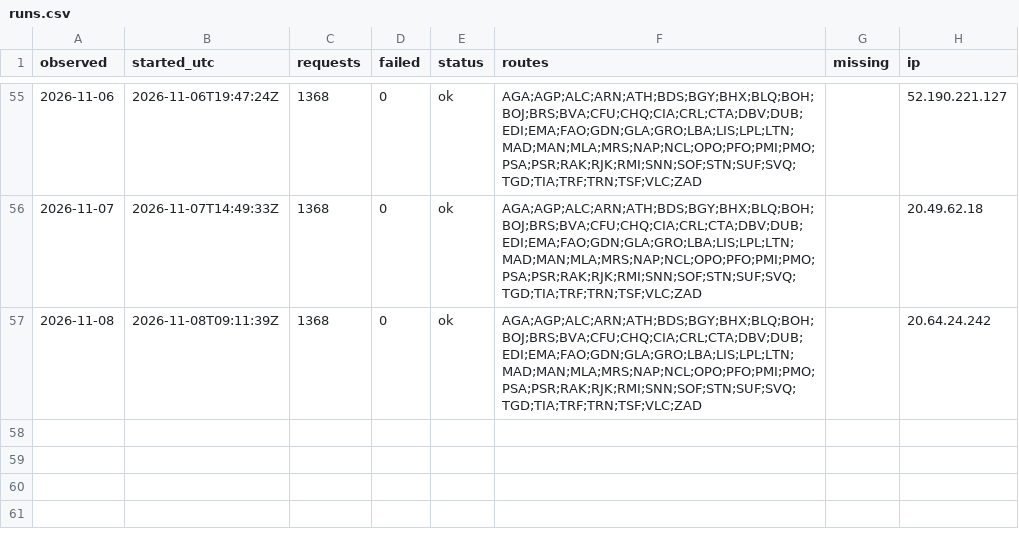
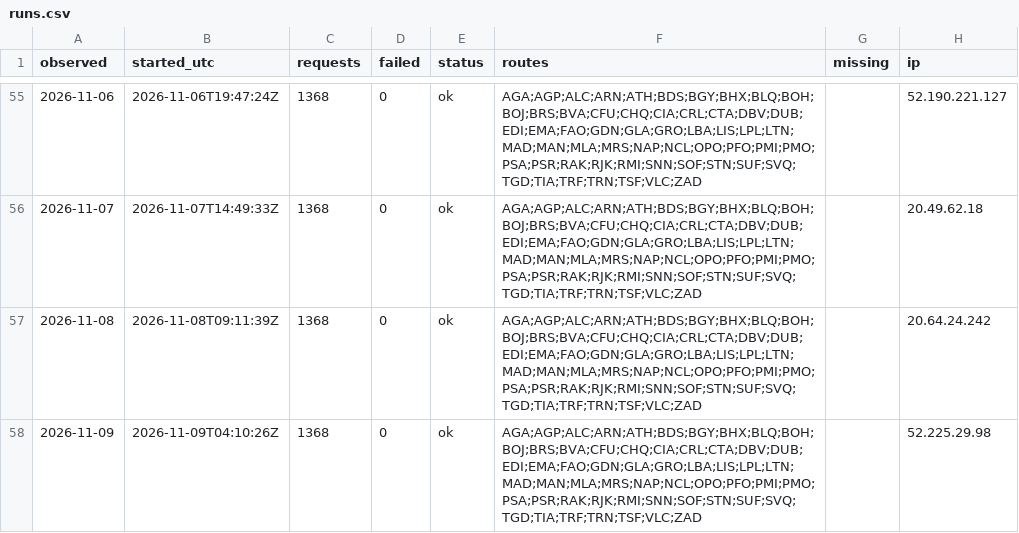
Before and after one commit to areqq/lcj-fares, a CSV file: data/WRO/runs.csv, drawn as a sheet; only a part is shown, gaps mark what is left out.

```diff
--- a/data/WRO/runs.csv
+++ b/data/WRO/runs.csv
@@ -57 +57,2 @@ observed,started_utc,requests,failed,status,routes,missing,ip
 2026-11-08,2026-11-08T09:11:39Z,1368,0,ok,AGA;AGP;ALC;ARN;ATH;BDS;BGY;BHX;BLQ;BOH;BOJ;BRS;BVA;CFU;CHQ;CIA;CRL;CTA;DBV;DUB;EDI;EMA;FAO;GDN;GLA;GRO;LBA;LIS;LPL;LTN;MAD;MAN;MLA;MRS;NAP;NCL;OPO;PFO;PMI;PMO;PSA;PSR;RAK;RJK;RMI;SNN;SOF;STN;SUF;SVQ;TGD;TIA;TRF;TRN;TSF;VLC;ZAD,,20.64.24.242
+2026-11-09,2026-11-09T04:10:26Z,1368,0,ok,AGA;AGP;ALC;ARN;ATH;BDS;BGY;BHX;BLQ;BOH;BOJ;BRS;BVA;CFU;CHQ;CIA;CRL;CTA;DBV;DUB;EDI;EMA;FAO;GDN;GLA;GRO;LBA;LIS;LPL;LTN;MAD;MAN;MLA;MRS;NAP;NCL;OPO;PFO;PMI;PMO;PSA;PSR;RAK;RJK;RMI;SNN;SOF;STN;SUF;SVQ;TGD;TIA;TRF;TRN;TSF;VLC;ZAD,,52.225.29.98
```
Also changed, not shown: 1 other file.
